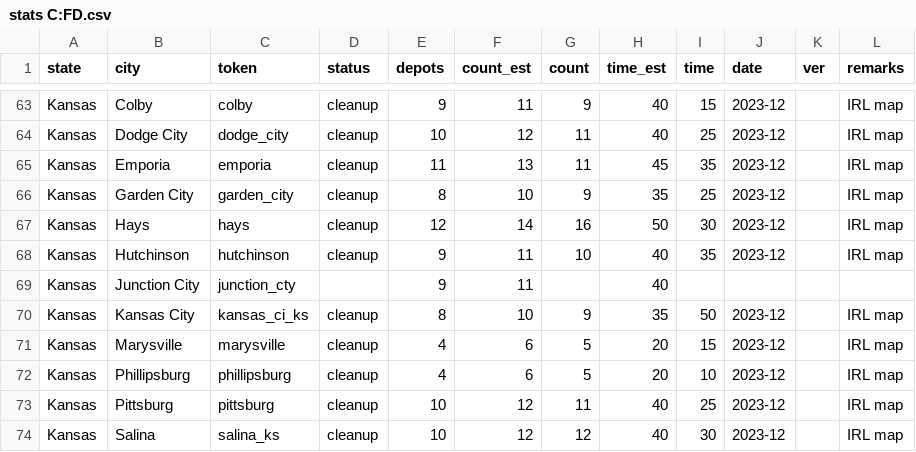
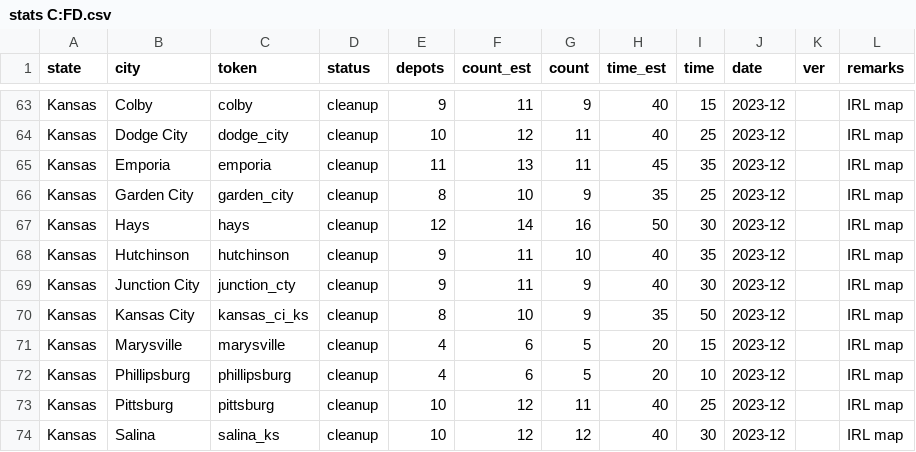
Before and after one commit to nautofon/cfd, a CSV file: stats C:FD.csv, drawn as a sheet; only a part is shown, gaps mark what is left out.

Commit message:
Complete Kansas
Junction City

```diff
--- a/stats C:FD.csv
+++ b/stats C:FD.csv
@@ -68,3 +68,3 @@ Kansas,Hays,hays,cleanup,12,14,16,50,30,2023-12,,IRL map
 Kansas,Hutchinson,hutchinson,cleanup,9,11,10,40,35,2023-12,,IRL map
-Kansas,Junction City,junction_cty,,9,11,,40,,,,
+Kansas,Junction City,junction_cty,cleanup,9,11,9,40,30,2023-12,,IRL map
 Kansas,Kansas City,kansas_ci_ks,cleanup,8,10,9,35,50,2023-12,,IRL map
```
Also changed, not shown: 5 other files.
